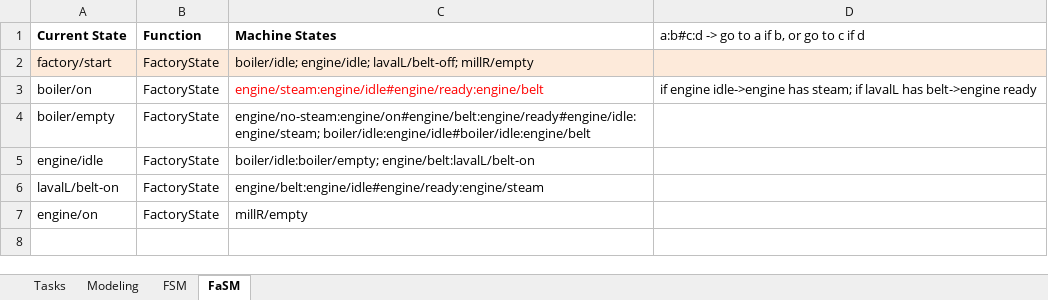
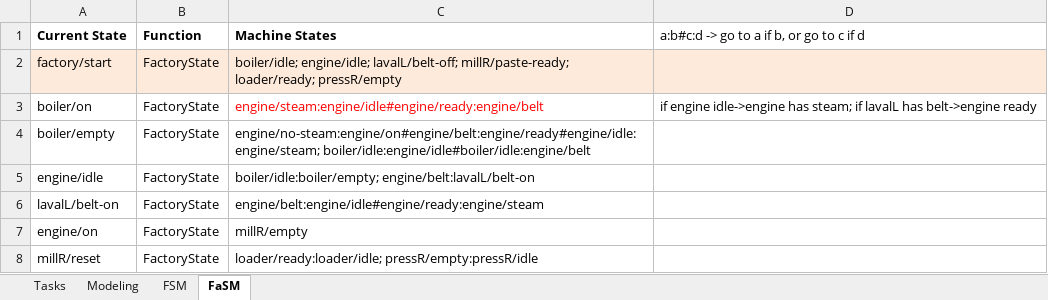
Before and after one commit to tokola/GitHub_OLiVE, an Excel workbook: OLiVE_StateMachine.xlsx, sheet FaSM, drawn as a sheet; values as stored, in another font and other column widths than the file's, no borders; the diff names each change by its address in the sheet, - before the commit and + after, or states it on an @@ line.

Commit message:
Finished mill; made loader, press interactions
millR with 2 sacks is ready (bug with paste layer)
pressR is working besides filling it up after 4th mat
loader (table) interactions working
two lavals with tanks are in place
changed belt system for lavals
updated state machine to support actions between mill-loader-press

```diff
--- a/OLiVE_StateMachine.xlsx (sheet FaSM)
+++ b/OLiVE_StateMachine.xlsx (sheet FaSM)
-C2 (Machine States): …engine/idle; lavalL/belt-off; millR/empty
+C2 (Machine States): …engine/idle; lavalL/belt-off; millR/paste-ready; loader/ready; pressR/empty
+row 8: millR/reset | FactoryState | loader/ready:loader/idle; pressR/empty:pressR/idle
```
Also changed, not shown: sheet FSM, 6 other files.
